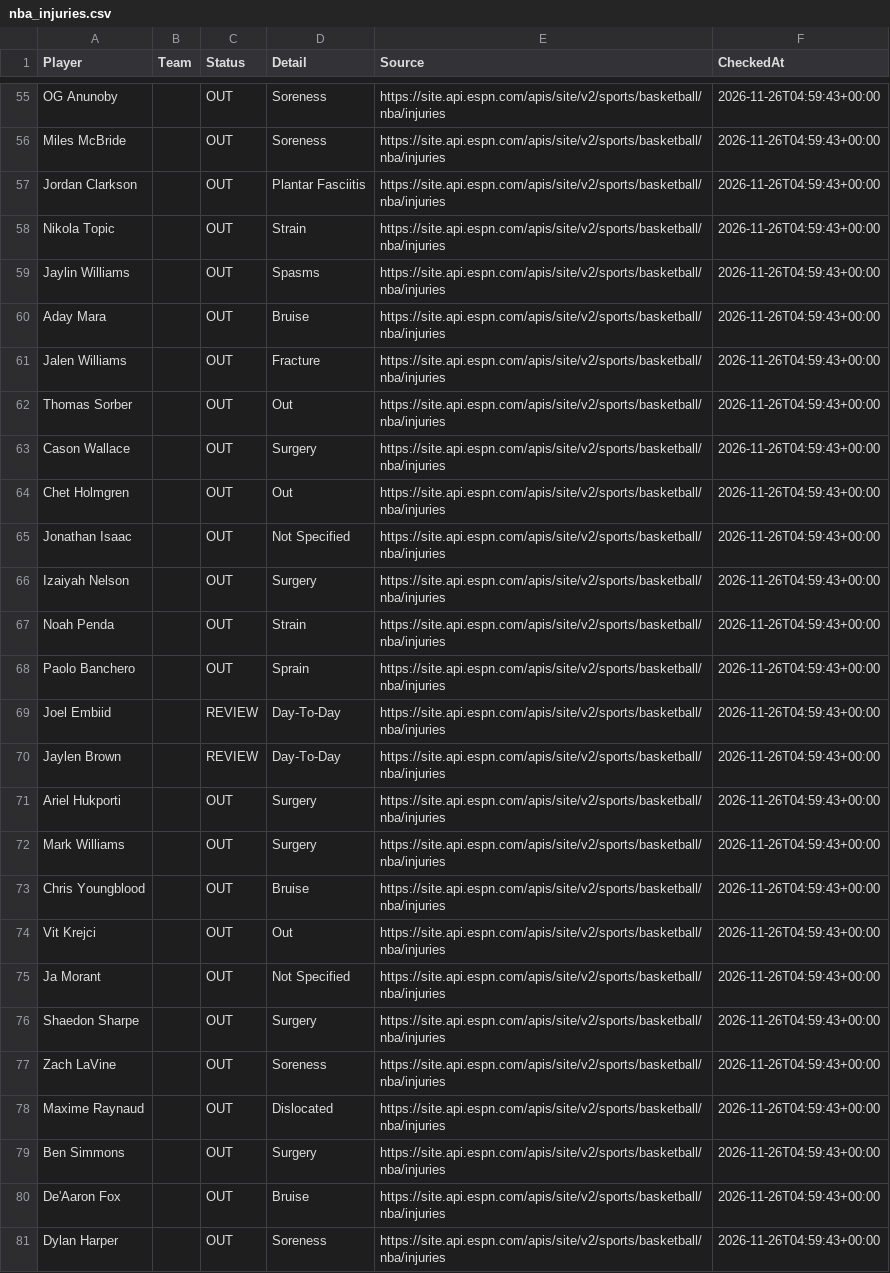
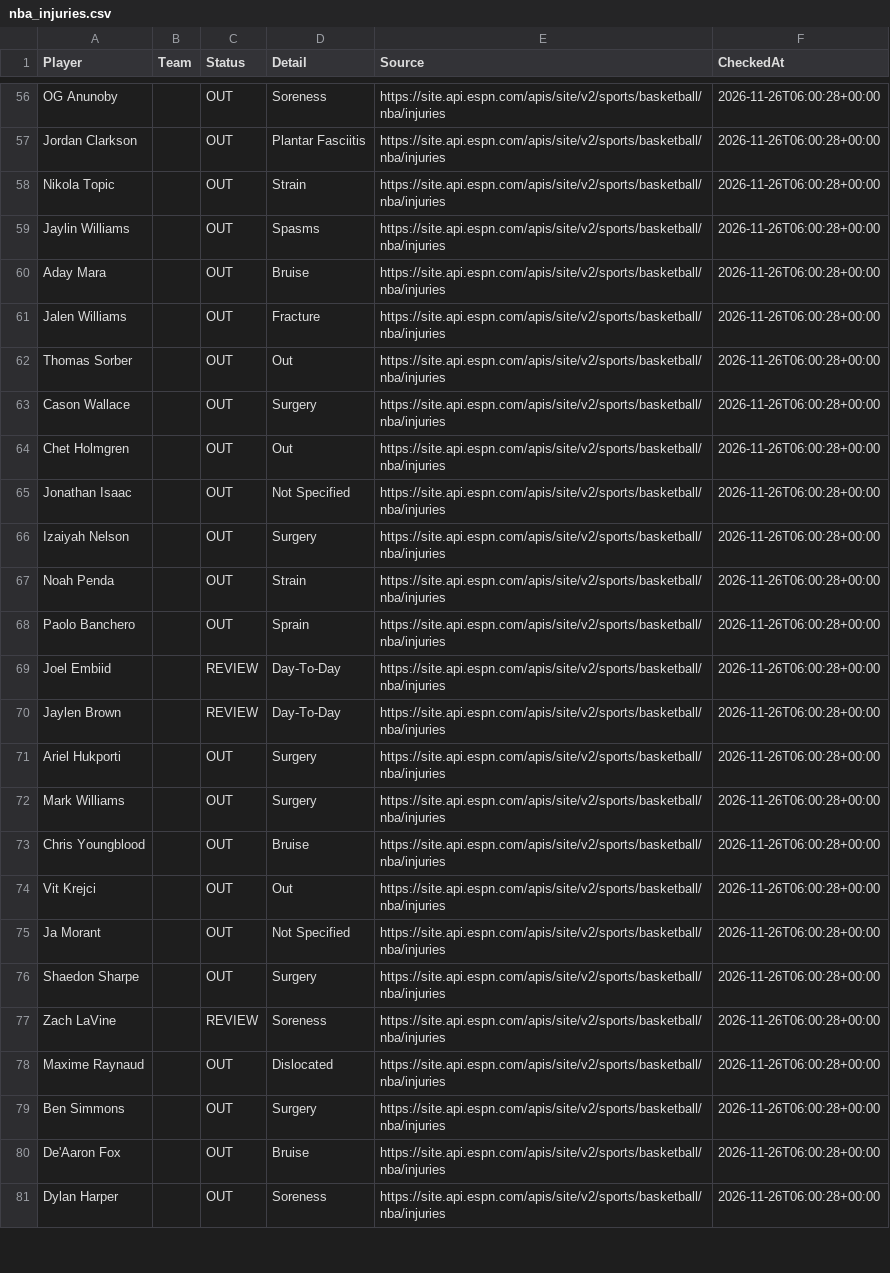
Before and after one commit to jakobabrahamson32-lgtm/courtside-edge, a CSV file: nba_injuries.csv, drawn as a sheet; only a part is shown, gaps mark what is left out; removed rows and columns are numbered as before the commit, all else as after; the diff covers the shown part only; the diff names each change by its address in the sheet, - before the commit and + after, or states it on an @@ line.

```diff
--- a/nba_injuries.csv
+++ b/nba_injuries.csv
-F56 (CheckedAt): 2026-11-26T04:59:43+00:00
+F56 (CheckedAt): 2026-11-26T06:00:28+00:00
-row 56: Miles McBride |  | OUT | Soreness | https://site.api.espn.com/apis/site/v2/sports/basketball/nba/injuries | 2026-11-26T04:59:43+00:00
-F57:F81 (CheckedAt): 2026-11-26T04:59:43+00:00
+F57:F81 (CheckedAt): 2026-11-26T06:00:28+00:00
-C77 (Status): OUT
+C77 (Status): REVIEW
```
Also changed, not shown: 1 added row and 69 edited cells elsewhere in this file, nfl_injuries.csv, 1 other file.
